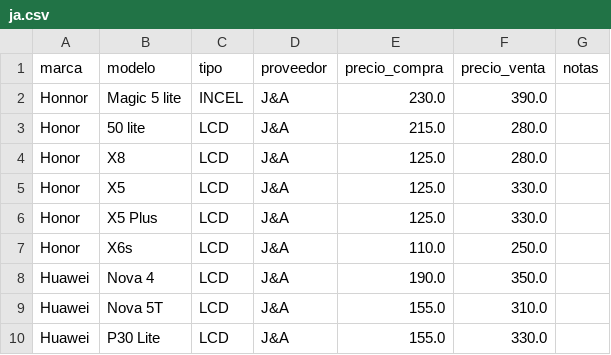
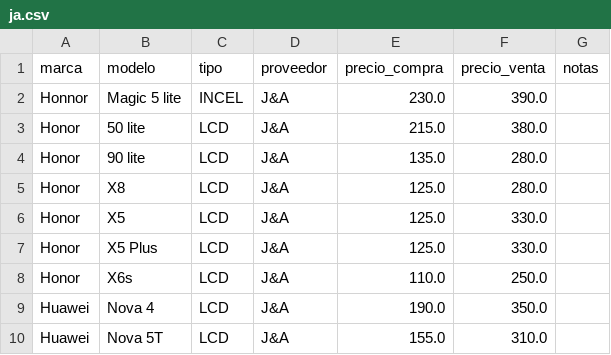
Before and after one commit to scz-red/lupo.lat, a CSV file: precios/data/ja.csv, drawn as a sheet; only a part is shown; the shorter side is filled out with more unchanged rows.

Commit message:
Update ja.csv

```diff
--- a/precios/data/ja.csv
+++ b/precios/data/ja.csv
@@ -2,3 +2,4 @@ marca,modelo,tipo,proveedor,precio_compra,precio_venta,notas
 Honnor,Magic 5 lite,INCEL,J&A,230.0,390.0,
-Honor,50 lite,LCD,J&A,215.0,280.0,
+Honor,50 lite,LCD,J&A,215.0,380.0,
+Honor,90 lite,LCD,J&A,135.0,280.0,
 Honor,X8,LCD,J&A,125.0,280.0,
```
